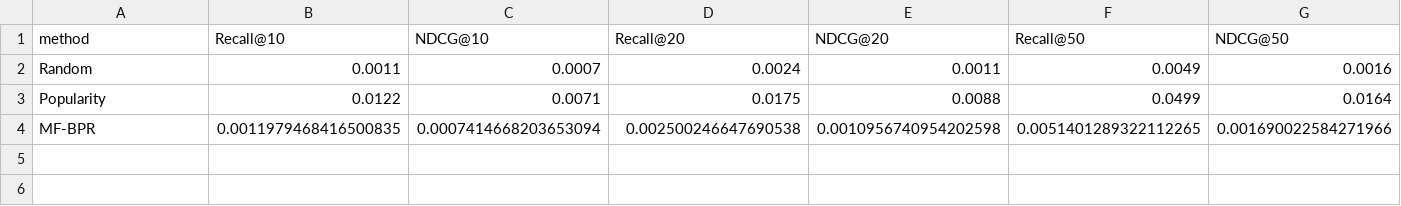
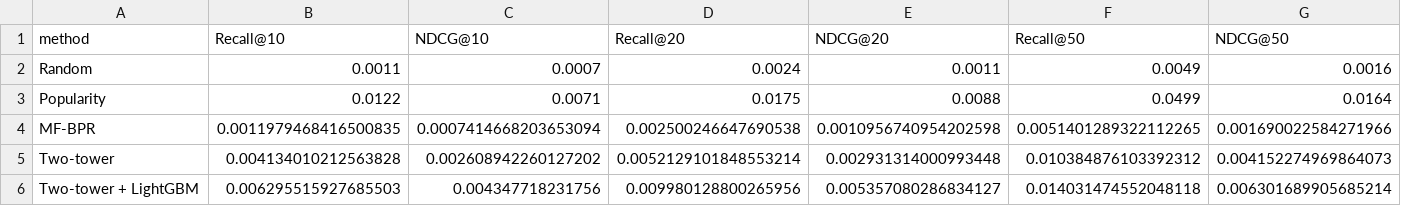
Before and after one commit to 21zaimotman-tech/amazon-recsys, a CSV file: data/comparison_results.csv, drawn as a sheet; only a part is shown; rows hold the shown columns only; the diff names each change by its address in the sheet, - before the commit and + after, or states it on an @@ line.

Commit message:
Fix comparison_results.csv losing rows on notebook re-run
Notebook 03 always rebuilt its results table from baseline_results.csv
(Random+Popularity only) instead of the existing comparison_results.csv, so
re-running it after notebooks 04/05 silently wiped their Two-tower and
Two-tower+LightGBM rows -- which is what had happened here (verified by
recovering the real numbers from each notebook's own saved cell outputs and
reconstructing the correct 5-row table).

- Notebook 03: load comparison_results.csv if present, else baseline_results.csv.
- Notebook 05: the Two-tower+LightGBM row only kept NDCG@10/Coverage@50 and
  nulled the rest, even though evaluate() already returns full Recall/NDCG
  at every k -- now keeps all of it.

```diff
--- a/data/comparison_results.csv
+++ b/data/comparison_results.csv
+row 5: Two-tower | 0.004134010212563828 | 0.002608942260127202 | 0.0052129101848553214 | 0.002931314000993448 | 0.010384876103392312 | 0.004152274969864073
+row 6: Two-tower + LightGBM | 0.006295515927685503 | 0.004347718231756 | 0.009980128800265956 | 0.005357080286834127 | 0.014031474552048118 | 0.006301689905685214
```
Also changed, not shown: 2 other files.
